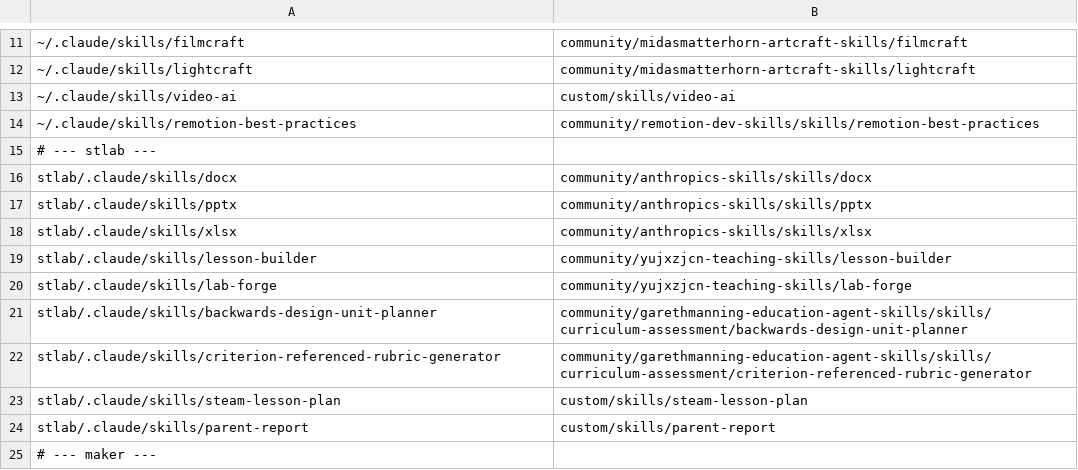
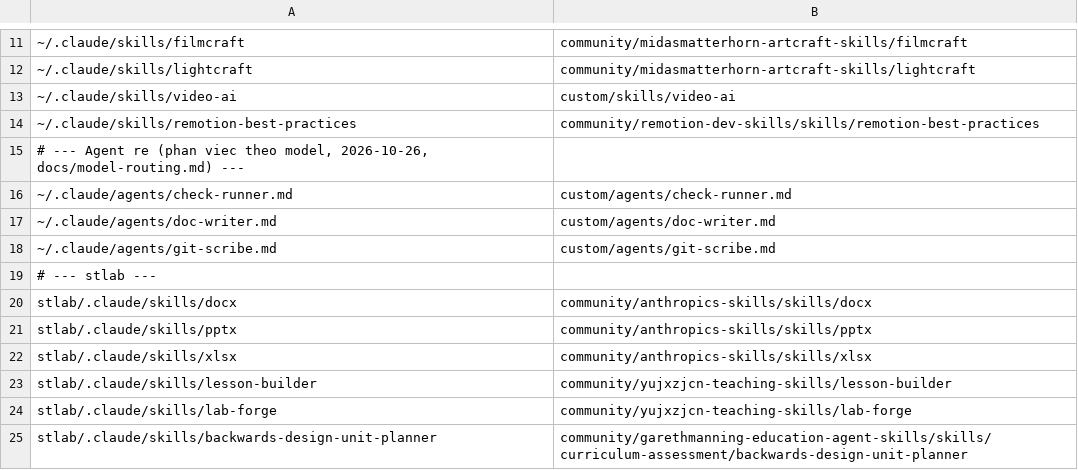
Before and after one commit to athanhtuan11/STLAB_Toolhub, a TSV file: claude-workspace/community/links.tsv, drawn as a sheet; only a part is shown, gaps mark what is left out; the shorter side is filled out with more unchanged rows; the diff names each change by its address in the sheet, - before the commit and + after, or states it on an @@ line.

```diff
--- a/claude-workspace/community/links.tsv
+++ b/claude-workspace/community/links.tsv
+row 15: # --- Agent re (phan viec theo model, 2026-10-26, docs/model-routing.md) ---
+row 16: ~/.claude/agents/check-runner.md | custom/agents/check-runner.md
+row 17: ~/.claude/agents/doc-writer.md | custom/agents/doc-writer.md
+row 18: ~/.claude/agents/git-scribe.md | custom/agents/git-scribe.md
```
Also changed, not shown: claude-workspace/community/pins.tsv, 12 other files.
